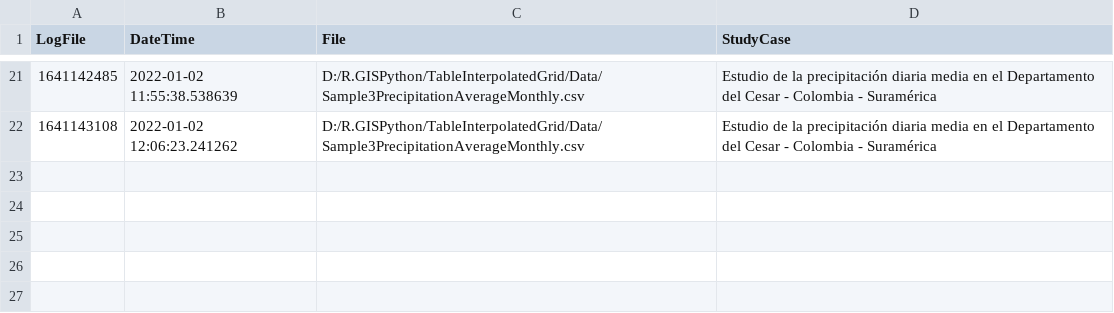
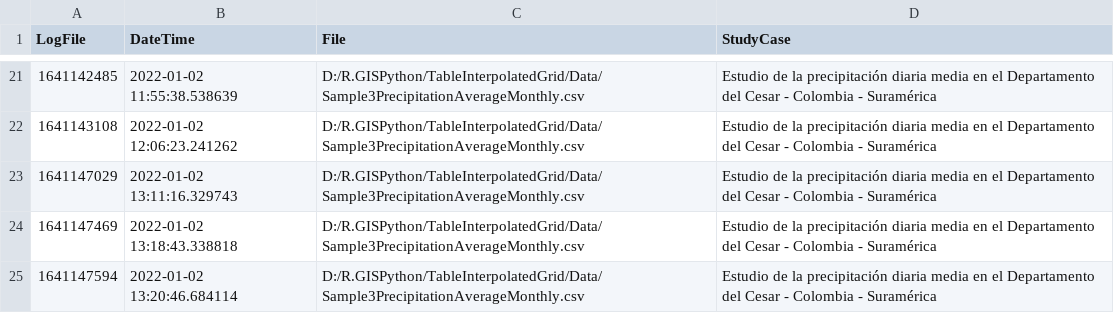
Before and after one commit to rcfdtools/R.GISPython, a CSV file: TableInterpolatedGrid/TableInterpolatedGridLog.csv, drawn as a sheet; only a part is shown, gaps mark what is left out; the diff names each change by its address in the sheet, - before the commit and + after, or states it on an @@ line.

```diff
--- a/TableInterpolatedGrid/TableInterpolatedGridLog.csv
+++ b/TableInterpolatedGrid/TableInterpolatedGridLog.csv
+row 23: 1641147029 | 2022-01-02 13:11:16.329743 | D:/R.GISPython/TableInterpolatedGrid/Data/Sample3PrecipitationAverageMonthly.csv | Estudio de la precipitación diaria media en el Departamento del Cesar - Colombia - Suramérica
+row 24: 1641147469 | 2022-01-02 13:18:43.338818 | D:/R.GISPython/TableInterpolatedGrid/Data/Sample3PrecipitationAverageMonthly.csv | Estudio de la precipitación diaria media en el Departamento del Cesar - Colombia - Suramérica
+row 25: 1641147594 | 2022-01-02 13:20:46.684114 | D:/R.GISPython/TableInterpolatedGrid/Data/Sample3PrecipitationAverageMonthly.csv | Estudio de la precipitación diaria media en el Departamento del Cesar - Colombia - Suramérica
```
Also changed, not shown: 54 other files.
